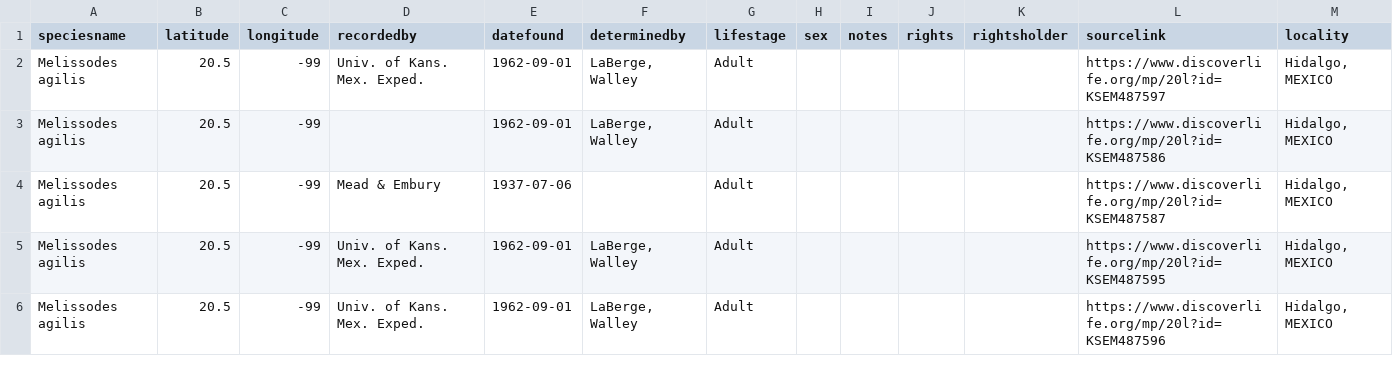
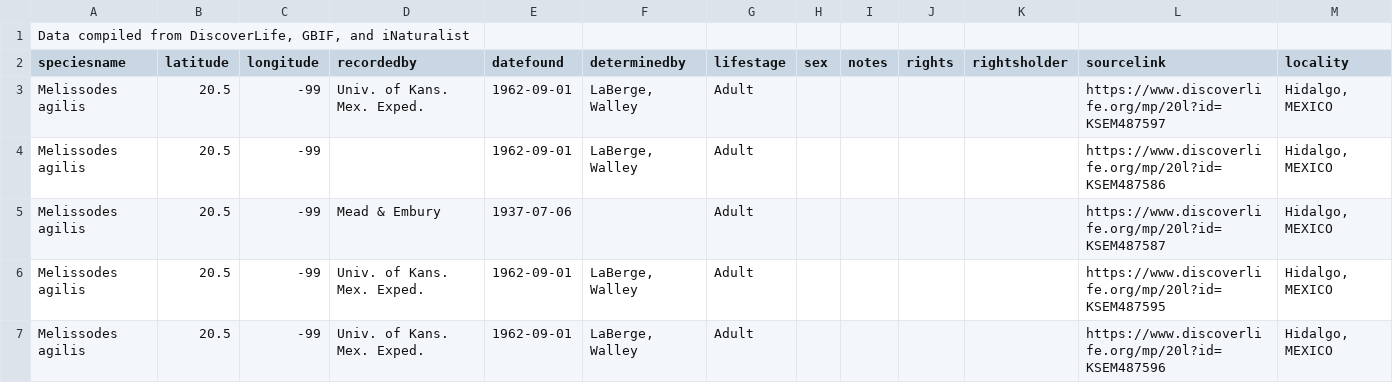
Before and after one commit to themelissodesproject/themelissodesproject.github.io, a CSV file: data/melissodes_agilis.csv, drawn as a sheet; only a part is shown.

Commit message:
Add files via upload

```diff
--- a/data/melissodes_agilis.csv
+++ b/data/melissodes_agilis.csv
@@ -1 +1,2 @@
+"Data compiled from DiscoverLife, GBIF, and iNaturalist",,,,,,,,,,,,
 speciesname,latitude,longitude,recordedby,datefound,determinedby,lifestage,sex,notes,rights,rightsholder,sourcelink,locality
```
